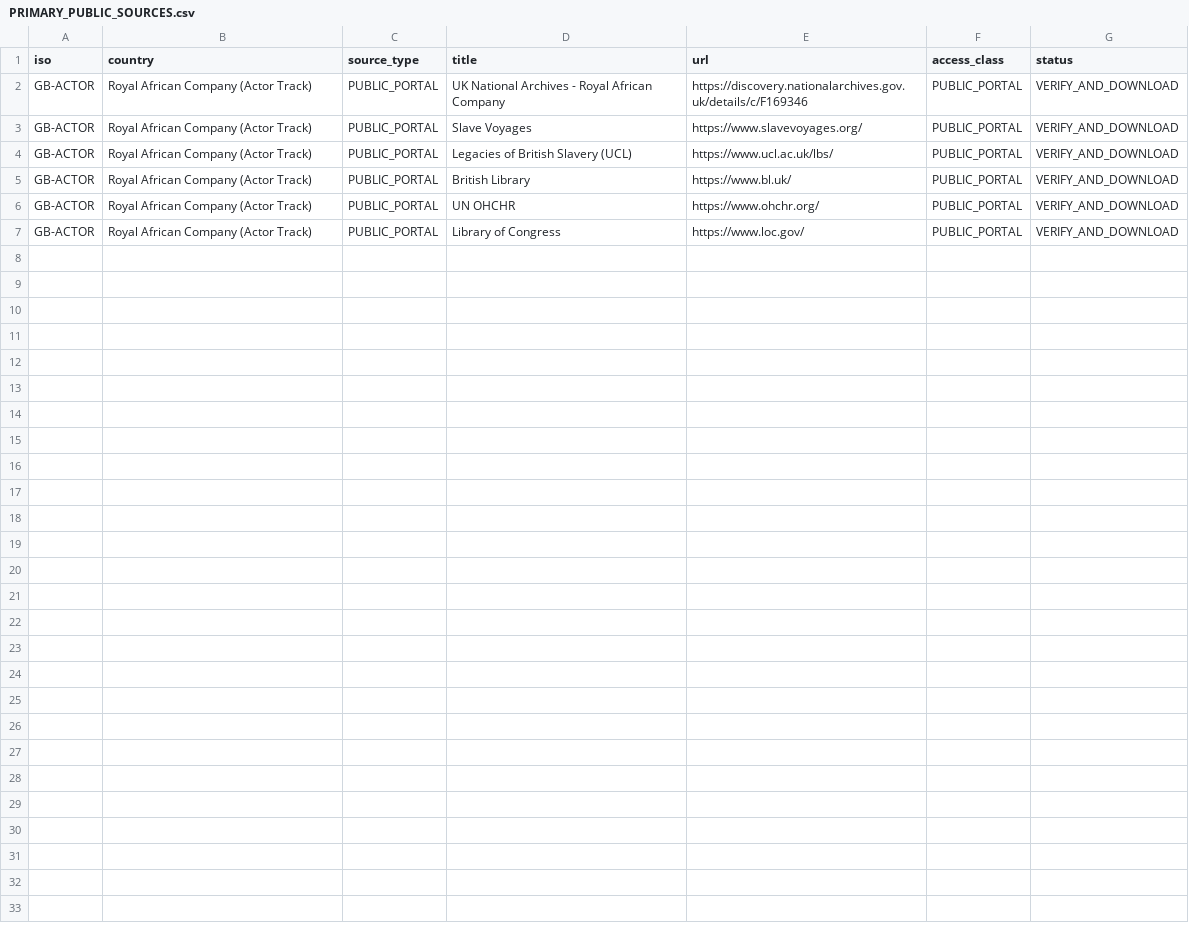
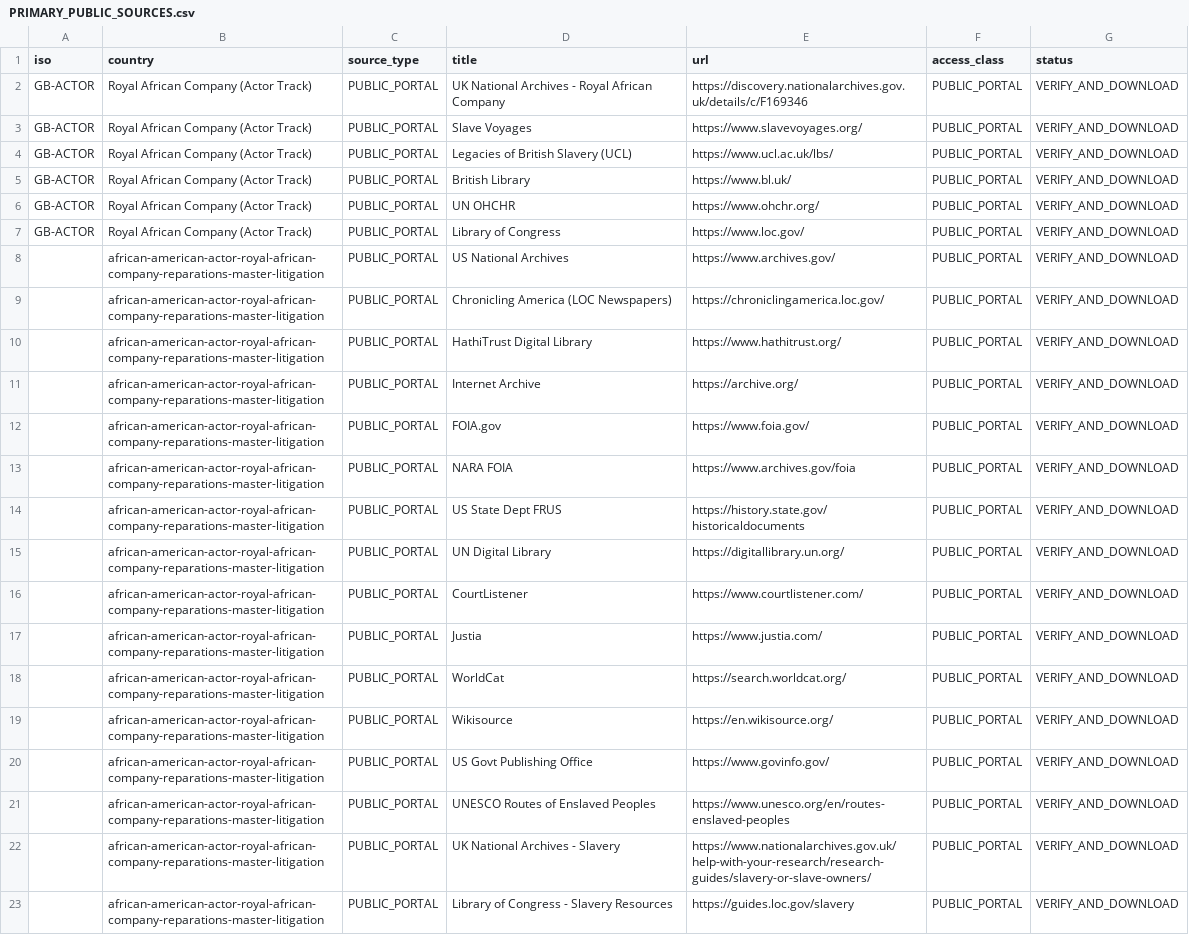
Before and after one commit to GlobalRestitutionAlliance/african-american-actor-royal-african-company-reparations-master-litigation, a CSV file: 03_Evidentiary_Exhibits/PRIMARY_PUBLIC_SOURCES.csv, drawn as a sheet; the diff names each change by its address in the sheet, - before the commit and + after, or states it on an @@ line.

Commit message:
Expand primary public source registries (Batch 2)

```diff
--- a/03_Evidentiary_Exhibits/PRIMARY_PUBLIC_SOURCES.csv
+++ b/03_Evidentiary_Exhibits/PRIMARY_PUBLIC_SOURCES.csv
+row 8:  | african-american-actor-royal-african-company-reparations-master-litigation | PUBLIC_PORTAL | US National Archives | https://www.archives.gov/ | PUBLIC_PORTAL | VERIFY_AND_DOWNLOAD
+row 9:  | african-american-actor-royal-african-company-reparations-master-litigation | PUBLIC_PORTAL | Chronicling America (LOC Newspapers) | https://chroniclingamerica.loc.gov/ | PUBLIC_PORTAL | VERIFY_AND_DOWNLOAD
+row 10:  | african-american-actor-royal-african-company-reparations-master-litigation | PUBLIC_PORTAL | HathiTrust Digital Library | https://www.hathitrust.org/ | PUBLIC_PORTAL | VERIFY_AND_DOWNLOAD
+row 11:  | african-american-actor-royal-african-company-reparations-master-litigation | PUBLIC_PORTAL | Internet Archive | https://archive.org/ | PUBLIC_PORTAL | VERIFY_AND_DOWNLOAD
+row 12:  | african-american-actor-royal-african-company-reparations-master-litigation | PUBLIC_PORTAL | FOIA.gov | https://www.foia.gov/ | PUBLIC_PORTAL | VERIFY_AND_DOWNLOAD
+row 13:  | african-american-actor-royal-african-company-reparations-master-litigation | PUBLIC_PORTAL | NARA FOIA | https://www.archives.gov/foia | PUBLIC_PORTAL | VERIFY_AND_DOWNLOAD
+row 14:  | african-american-actor-royal-african-company-reparations-master-litigation | PUBLIC_PORTAL | US State Dept FRUS | https://history.state.gov/historicaldocuments | PUBLIC_PORTAL | VERIFY_AND_DOWNLOAD
+row 15:  | african-american-actor-royal-african-company-reparations-master-litigation | PUBLIC_PORTAL | UN Digital Library | https://digitallibrary.un.org/ | PUBLIC_PORTAL | VERIFY_AND_DOWNLOAD
+row 16:  | african-american-actor-royal-african-company-reparations-master-litigation | PUBLIC_PORTAL | CourtListener | https://www.courtlistener.com/ | PUBLIC_PORTAL | VERIFY_AND_DOWNLOAD
+row 17:  | african-american-actor-royal-african-company-reparations-master-litigation | PUBLIC_PORTAL | Justia | https://www.justia.com/ | PUBLIC_PORTAL | VERIFY_AND_DOWNLOAD
+row 18:  | african-american-actor-royal-african-company-reparations-master-litigation | PUBLIC_PORTAL | WorldCat | https://search.worldcat.org/ | PUBLIC_PORTAL | VERIFY_AND_DOWNLOAD
+row 19:  | african-american-actor-royal-african-company-reparations-master-litigation | PUBLIC_PORTAL | Wikisource | https://en.wikisource.org/ | PUBLIC_PORTAL | VERIFY_AND_DOWNLOAD
+row 20:  | african-american-actor-royal-african-company-reparations-master-litigation | PUBLIC_PORTAL | US Govt Publishing Office | https://www.govinfo.gov/ | PUBLIC_PORTAL | VERIFY_AND_DOWNLOAD
+row 21:  | african-american-actor-royal-african-company-reparations-master-litigation | PUBLIC_PORTAL | UNESCO Routes of Enslaved Peoples | https://www.unesco.org/en/routes-enslaved-peoples | PUBLIC_PORTAL | VERIFY_AND_DOWNLOAD
+row 22:  | african-american-actor-royal-african-company-reparations-master-litigation | PUBLIC_PORTAL | UK National Archives - Slavery | https://www.nationalarchives.gov.uk/help-with-your-research/research-guides/slavery-or-slave-owners/ | PUBLIC_PORTAL | VERIFY_AND_DOWNLOAD
+row 23:  | african-american-actor-royal-african-company-reparations-master-litigation | PUBLIC_PORTAL | Library of Congress - Slavery Resources | https://guides.loc.gov/slavery | PUBLIC_PORTAL | VERIFY_AND_DOWNLOAD
```
Also changed, not shown: 2 other files.
